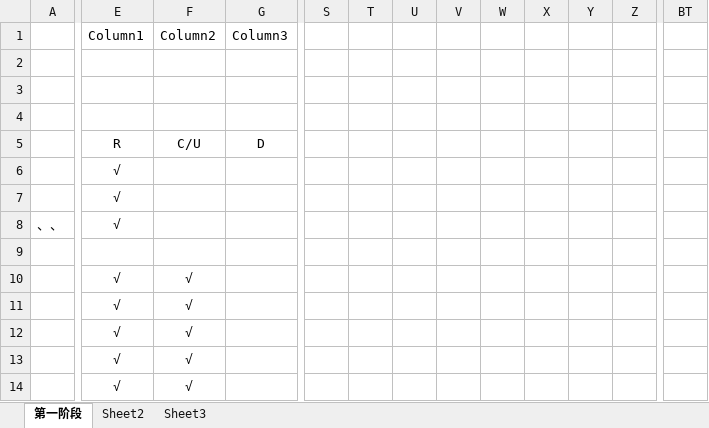
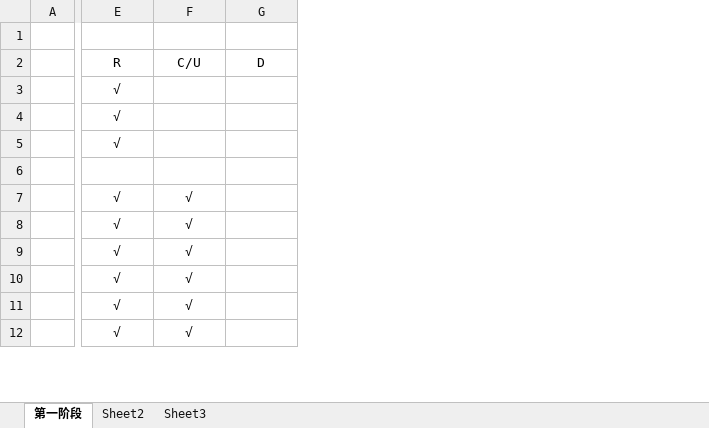
Before and after one commit to Yrtech-Tony/com.yrtech.SurveyAPI, an Excel workbook: Doc/Web端网页整理.xlsx, sheet 第一阶段, drawn as a sheet; only a part is shown, gaps mark what is left out; values as stored, in another font and other column widths than the file's, no borders; table styles not drawn; removed rows and columns are numbered as before the commit, all else as after; rows hold the shown columns only; the diff covers the shown part only; the diff names each change by its address in the sheet, - before the commit and + after, or states it on an @@ line.

Commit message:
需改

```diff
--- a/Doc/Web端网页整理.xlsx (sheet 第一阶段)
+++ b/Doc/Web端网页整理.xlsx (sheet 第一阶段)
-column A, row 8: 、、
+column A, empty
-column S, empty
-column T, empty
-column U, empty
-column V, empty
-column W, empty
-column X, empty
-column Y, empty
-column Z, empty
-column BT, empty
-row 1:  | Column1 | Column2 | Column3
-row 3: (empty)
-E2: (empty)
+E2: R
-F2: (empty)
+F2: C/U
-G2: (empty)
+G2: D
-row 5:  | R | C/U | D
+row 3:  | √
-E6: √
+E6: (empty)
-E7: (empty)
+E7: √
-F7: (empty)
+F7: √
```
Also changed, not shown: 56 removed rows, 45 removed columns and 1 edited cell elsewhere in this sheet.
